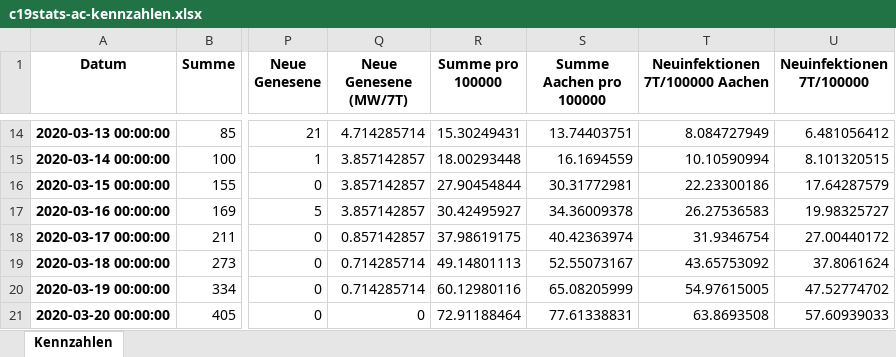
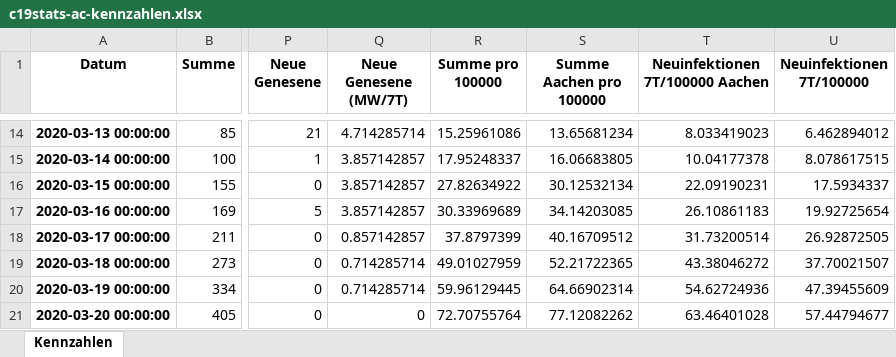
Before and after one commit to MartinHolle/covid-19-statistics-aachen, an Excel workbook: data/c19stats-ac-kennzahlen.xlsx, sheet Kennzahlen, drawn as a sheet; only a part is shown, gaps mark what is left out; values as stored, in another font and other column widths than the file's, no borders; the diff covers the shown part only; the diff names each change by its address in the sheet, - before the commit and + after, or states it on an @@ line.

```diff
--- a/data/c19stats-ac-kennzahlen.xlsx (sheet Kennzahlen)
+++ b/data/c19stats-ac-kennzahlen.xlsx (sheet Kennzahlen)
-R14 (Summe pro 100000): 15.30249431
+R14 (Summe pro 100000): 15.25961086
-S14 (Summe Aachen pro 100000): 13.74403751
+S14 (Summe Aachen pro 100000): 13.65681234
-T14 (Neuinfektionen 7T/100000 Aachen): 8.084727949
+T14 (Neuinfektionen 7T/100000 Aachen): 8.033419023
-U14 (Neuinfektionen 7T/100000): 6.481056412
+U14 (Neuinfektionen 7T/100000): 6.462894012
-R15 (Summe pro 100000): 18.00293448
+R15 (Summe pro 100000): 17.95248337
-S15 (Summe Aachen pro 100000): 16.1694559
+S15 (Summe Aachen pro 100000): 16.06683805
-T15 (Neuinfektionen 7T/100000 Aachen): 10.10590994
+T15 (Neuinfektionen 7T/100000 Aachen): 10.04177378
-U15 (Neuinfektionen 7T/100000): 8.101320515
+U15 (Neuinfektionen 7T/100000): 8.078617515
-R16 (Summe pro 100000): 27.90454844
+R16 (Summe pro 100000): 27.82634922
-S16 (Summe Aachen pro 100000): 30.31772981
+S16 (Summe Aachen pro 100000): 30.12532134
-T16 (Neuinfektionen 7T/100000 Aachen): 22.23300186
+T16 (Neuinfektionen 7T/100000 Aachen): 22.09190231
-U16 (Neuinfektionen 7T/100000): 17.64287579
+U16 (Neuinfektionen 7T/100000): 17.5934337
-R17 (Summe pro 100000): 30.42495927
+R17 (Summe pro 100000): 30.33969689
-S17 (Summe Aachen pro 100000): 34.36009378
+S17 (Summe Aachen pro 100000): 34.14203085
-T17 (Neuinfektionen 7T/100000 Aachen): 26.27536583
+T17 (Neuinfektionen 7T/100000 Aachen): 26.10861183
-U17 (Neuinfektionen 7T/100000): 19.98325727
+U17 (Neuinfektionen 7T/100000): 19.92725654
-R18 (Summe pro 100000): 37.98619175
+R18 (Summe pro 100000): 37.8797399
-S18 (Summe Aachen pro 100000): 40.42363974
+S18 (Summe Aachen pro 100000): 40.16709512
-T18 (Neuinfektionen 7T/100000 Aachen): 31.9346754
+T18 (Neuinfektionen 7T/100000 Aachen): 31.73200514
-U18 (Neuinfektionen 7T/100000): 27.00440172
+U18 (Neuinfektionen 7T/100000): 26.92872505
-R19 (Summe pro 100000): 49.14801113
+R19 (Summe pro 100000): 49.01027959
-S19 (Summe Aachen pro 100000): 52.55073167
+S19 (Summe Aachen pro 100000): 52.21722365
-T19 (Neuinfektionen 7T/100000 Aachen): 43.65753092
+T19 (Neuinfektionen 7T/100000 Aachen): 43.38046272
-U19 (Neuinfektionen 7T/100000): 37.8061624
+U19 (Neuinfektionen 7T/100000): 37.70021507
-R20 (Summe pro 100000): 60.12980116
+R20 (Summe pro 100000): 59.96129445
-S20 (Summe Aachen pro 100000): 65.08205999
+S20 (Summe Aachen pro 100000): 64.66902314
-T20 (Neuinfektionen 7T/100000 Aachen): 54.97615005
+T20 (Neuinfektionen 7T/100000 Aachen): 54.62724936
-U20 (Neuinfektionen 7T/100000): 47.52774702
+U20 (Neuinfektionen 7T/100000): 47.39455609
-R21 (Summe pro 100000): 72.91188464
+R21 (Summe pro 100000): 72.70755764
-S21 (Summe Aachen pro 100000): 77.61338831
+S21 (Summe Aachen pro 100000): 77.12082262
-T21 (Neuinfektionen 7T/100000 Aachen): 63.8693508
+T21 (Neuinfektionen 7T/100000 Aachen): 63.46401028
-U21 (Neuinfektionen 7T/100000): 57.60939033
+U21 (Neuinfektionen 7T/100000): 57.44794677
```
Also changed, not shown: 13 added rows and 800 edited cells elsewhere in this sheet, data/c19stats-ac-import.xlsx, data/c19stats-ac-rohdaten.xlsx, 5 other files.
